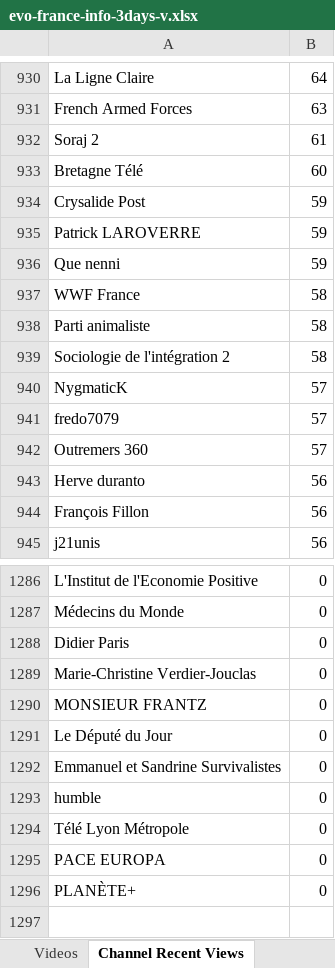
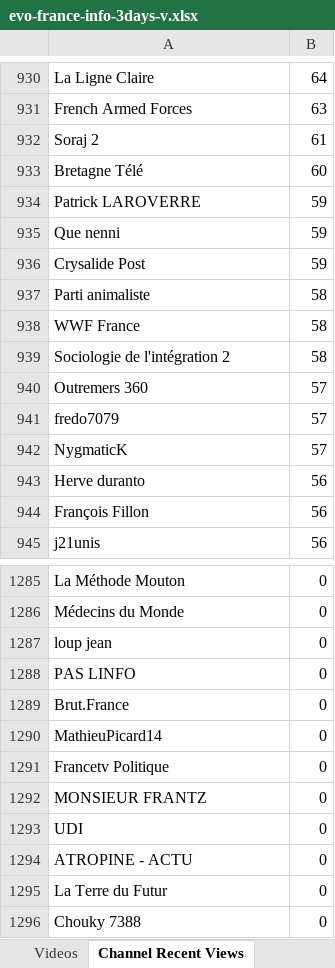
Before and after one commit to pnbt/youtube-transparency, an Excel workbook: app/assets/data/info/evo-france-info-3days-v.xlsx, sheet Channel Recent Views, drawn as a sheet; only a part is shown, gaps mark what is left out; values as stored, in another font and other column widths than the file's, no borders; removed rows and columns are numbered as before the commit, all else as after; the diff covers the shown part only; the diff names each change by its address in the sheet, - before the commit and + after, or states it on an @@ line.

```diff
--- a/app/assets/data/info/evo-france-info-3days-v.xlsx (sheet Channel Recent Views)
+++ b/app/assets/data/info/evo-france-info-3days-v.xlsx (sheet Channel Recent Views)
@@ row 934 moved to row 936: Crysalide Post @@
@@ row 938 moved to row 937: Parti animaliste @@
@@ row 942 moved to row 940: Outremers 360 @@
-A1285: L'Institut de l'Economie Positive
+A1285: La Méthode Mouton
+row 1287: loup jean | 0
+row 1288: PAS LINFO | 0
+row 1289: Brut.France | 0
-A1290: Didier Paris
+A1290: MathieuPicard14
-A1291: Marie-Christine Verdier-Jouclas
+A1291: Francetv Politique
-A1293: Le Député du Jour
+A1293: UDI
-row 1292: Emmanuel et Sandrine Survivalistes | 0
-row 1293: humble | 0
-row 1294: Télé Lyon Métropole | 0
-A1294: PACE EUROPA
+A1294: ATROPINE - ACTU
-A1295: PLANÈTE+
+A1295: La Terre du Futur
+row 1296: Chouky 7388 | 0
```
Also changed, not shown: 1 removed row and 204 moved rows elsewhere in this sheet, sheet Videos, app/assets/data/info/evo-france-info-3days-r.xlsx, app/assets/data/info/evo-france-info-month-r.xlsx, 9 other files.
